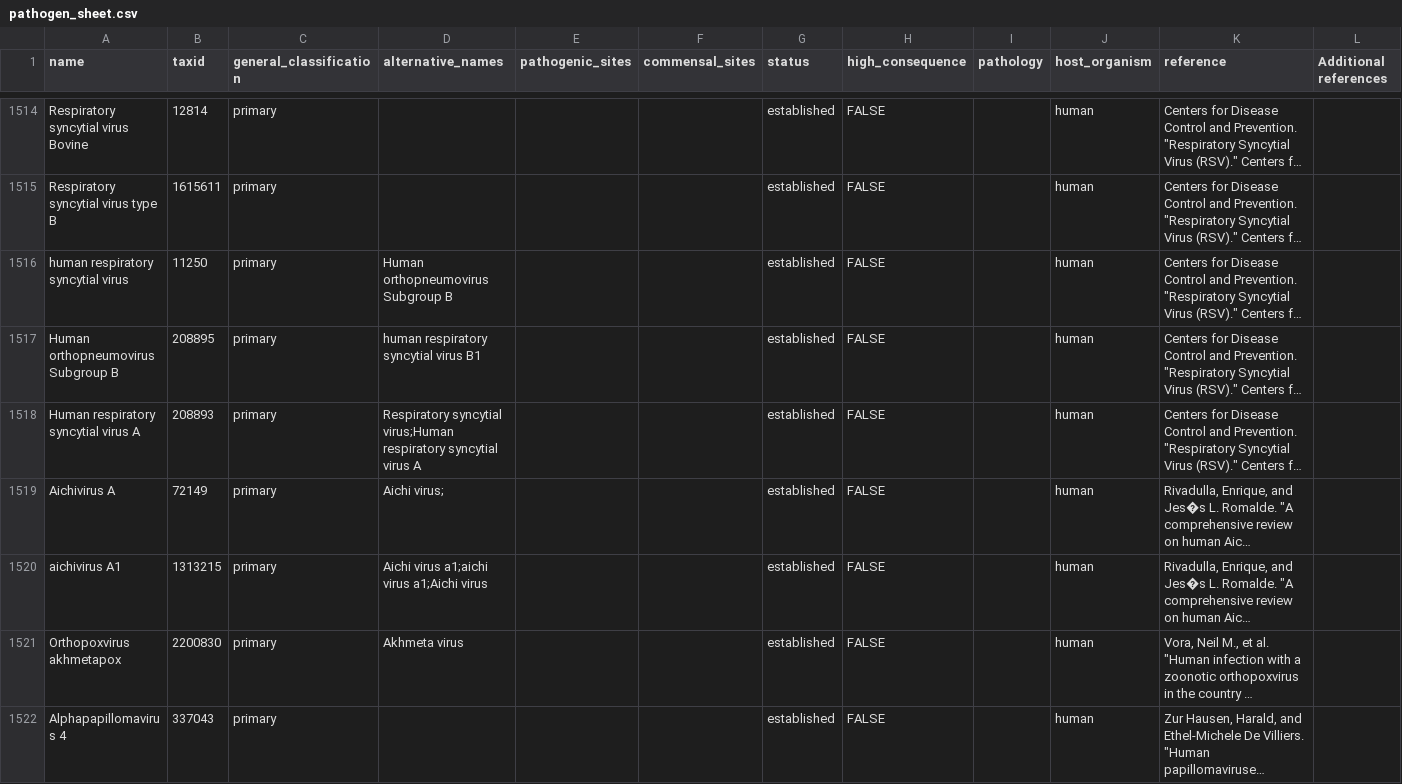
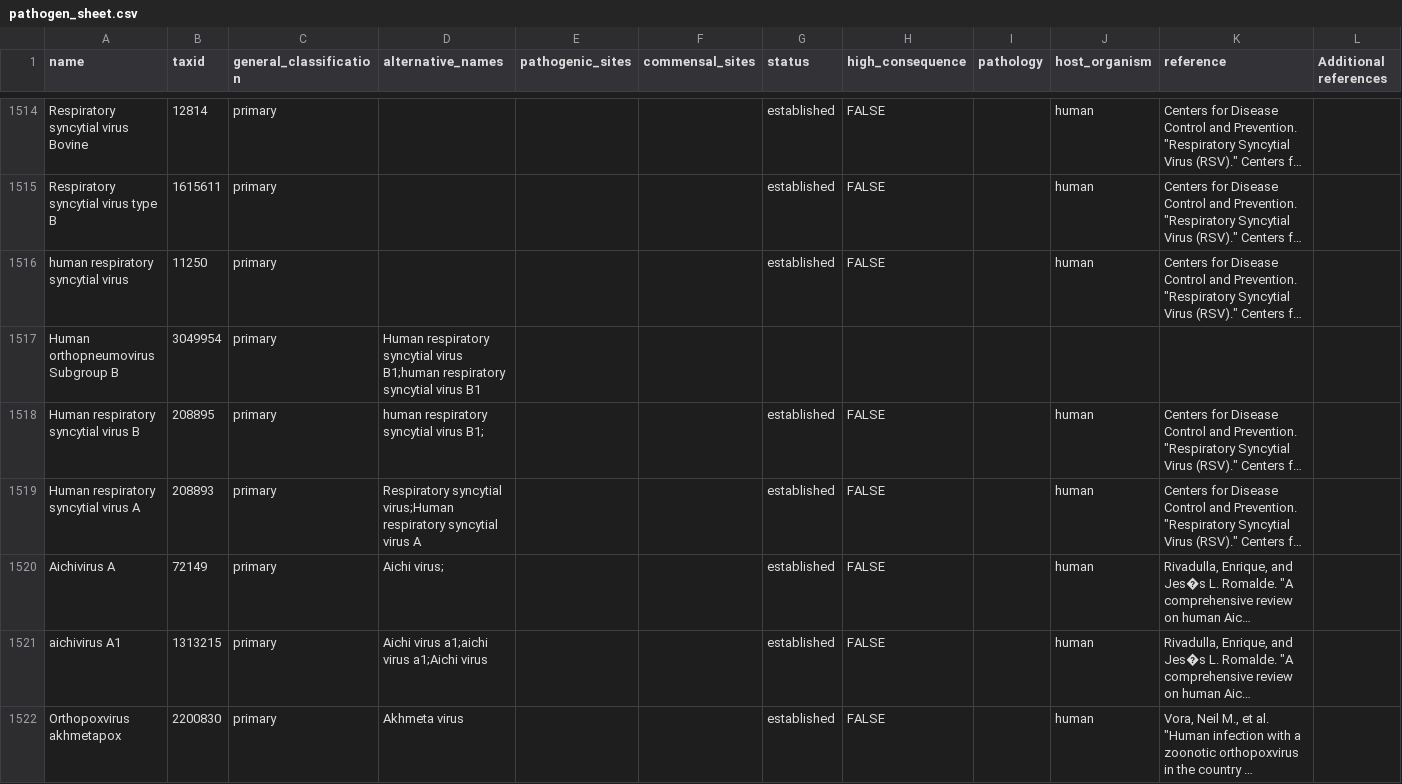
Before and after one commit to jhuapl-bio/taxtriage, a CSV file: assets/pathogen_sheet.csv, drawn as a sheet; only a part is shown, gaps mark what is left out; the shorter side is filled out with more unchanged rows; long unchanged cells end in …; addresses are those after the commit; the diff names each change by its address in the sheet, - before the commit and + after, or states it on an @@ line.

```diff
--- a/assets/pathogen_sheet.csv
+++ b/assets/pathogen_sheet.csv
-D1516 (alternative_names): Human orthopneumovirus Subgroup B
+D1516 (alternative_names): (empty)
+row 1517: Human orthopneumovirus Subgroup B | 3049954 | primary | Human respiratory syncytial virus B1;human respiratory syncytial virus B1
-A1518 (name): Human orthopneumovirus Subgroup B
+A1518 (name): Human respiratory syncytial virus B
-D1518 (alternative_names): human respiratory syncytial virus B1
+D1518 (alternative_names): human respiratory syncytial virus B1;
```
Also changed, not shown: 5 other files.
